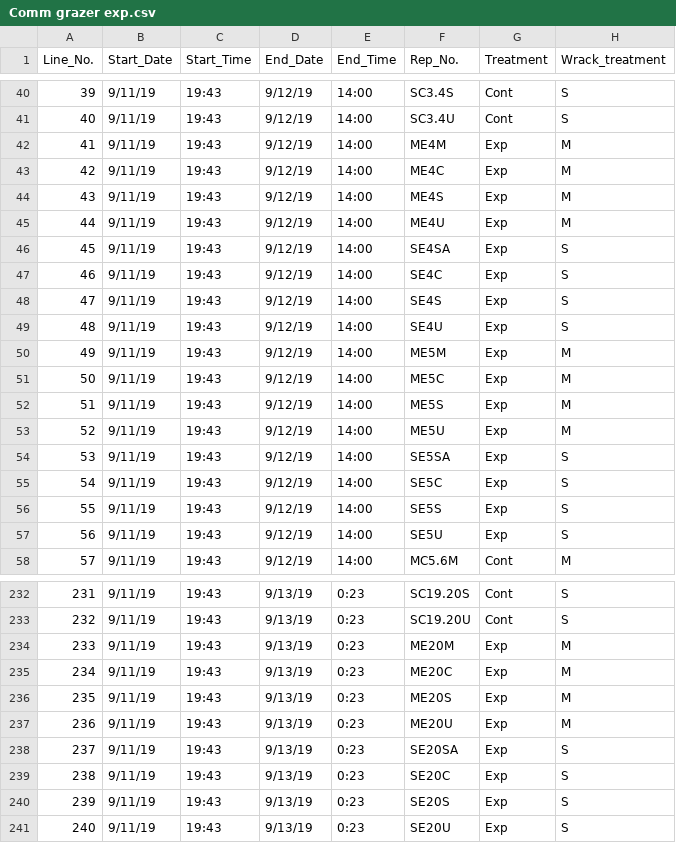
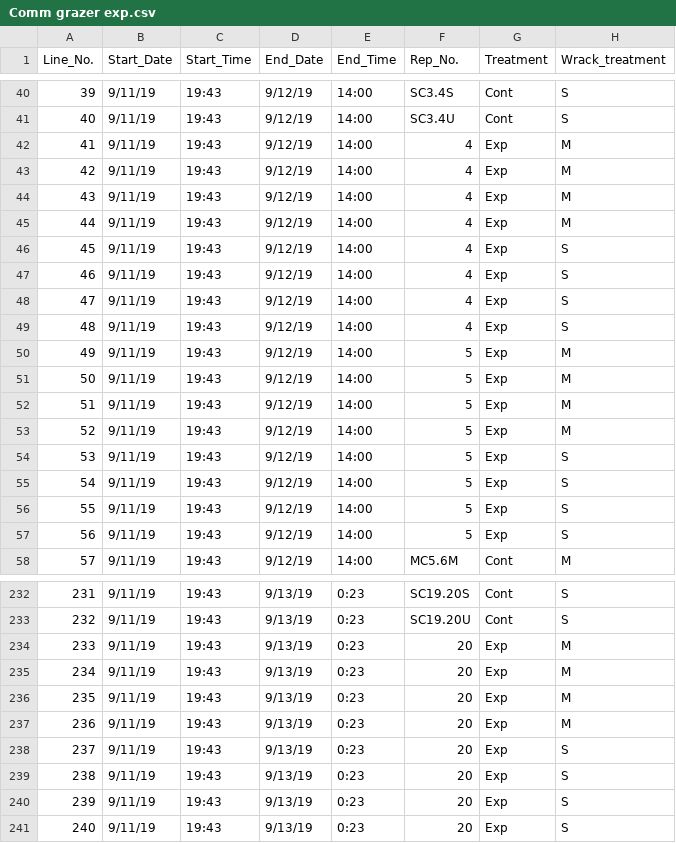
Before and after one commit to ricdesantiago/Invasive_wrack, a CSV file: Comm grazer exp.csv, drawn as a sheet; only a part is shown, gaps mark what is left out; the diff covers the shown part only; the diff names each change by its address in the sheet, - before the commit and + after, or states it on an @@ line.

```diff
--- a/Comm grazer exp.csv
+++ b/Comm grazer exp.csv
-F42 (Rep_No.): ME4M
+F42 (Rep_No.): 4
-F43 (Rep_No.): ME4C
+F43 (Rep_No.): 4
-F44 (Rep_No.): ME4S
+F44 (Rep_No.): 4
-F45 (Rep_No.): ME4U
+F45 (Rep_No.): 4
-F46 (Rep_No.): SE4SA
+F46 (Rep_No.): 4
-F47 (Rep_No.): SE4C
+F47 (Rep_No.): 4
-F48 (Rep_No.): SE4S
+F48 (Rep_No.): 4
-F49 (Rep_No.): SE4U
+F49 (Rep_No.): 4
-F50 (Rep_No.): ME5M
+F50 (Rep_No.): 5
-F51 (Rep_No.): ME5C
+F51 (Rep_No.): 5
-F52 (Rep_No.): ME5S
+F52 (Rep_No.): 5
-F53 (Rep_No.): ME5U
+F53 (Rep_No.): 5
-F54 (Rep_No.): SE5SA
+F54 (Rep_No.): 5
-F55 (Rep_No.): SE5C
+F55 (Rep_No.): 5
-F56 (Rep_No.): SE5S
+F56 (Rep_No.): 5
-F57 (Rep_No.): SE5U
+F57 (Rep_No.): 5
-F234 (Rep_No.): ME20M
+F234 (Rep_No.): 20
-F235 (Rep_No.): ME20C
+F235 (Rep_No.): 20
-F236 (Rep_No.): ME20S
+F236 (Rep_No.): 20
-F237 (Rep_No.): ME20U
+F237 (Rep_No.): 20
-F238 (Rep_No.): SE20SA
+F238 (Rep_No.): 20
-F239 (Rep_No.): SE20C
+F239 (Rep_No.): 20
-F240 (Rep_No.): SE20S
+F240 (Rep_No.): 20
-F241 (Rep_No.): SE20U
+F241 (Rep_No.): 20
```
Also changed, not shown: 136 edited cells elsewhere in this file.
